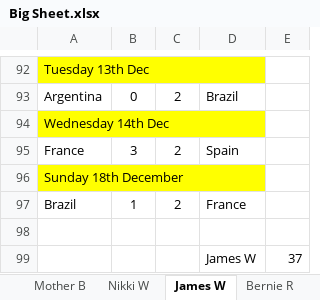
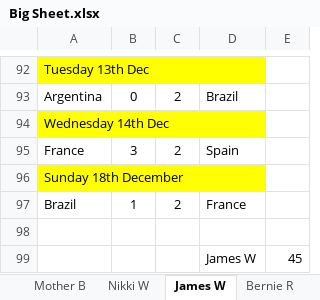
Before and after one commit to hairybloke68/FootieTake2, an Excel workbook: resources/Forms/Excel/Big Sheet.xlsx, sheet James W, drawn as a sheet; only a part is shown, gaps mark what is left out; values as stored, in another font and other column widths than the file's, no borders; the diff names each change by its address in the sheet, - before the commit and + after, or states it on an @@ line.

```diff
--- a/resources/Forms/Excel/Big Sheet.xlsx (sheet James W)
+++ b/resources/Forms/Excel/Big Sheet.xlsx (sheet James W)
-E99: 37
+E99: 45
```
Also changed, not shown: sheet Ranking, charts or pictures, 2 other files.
